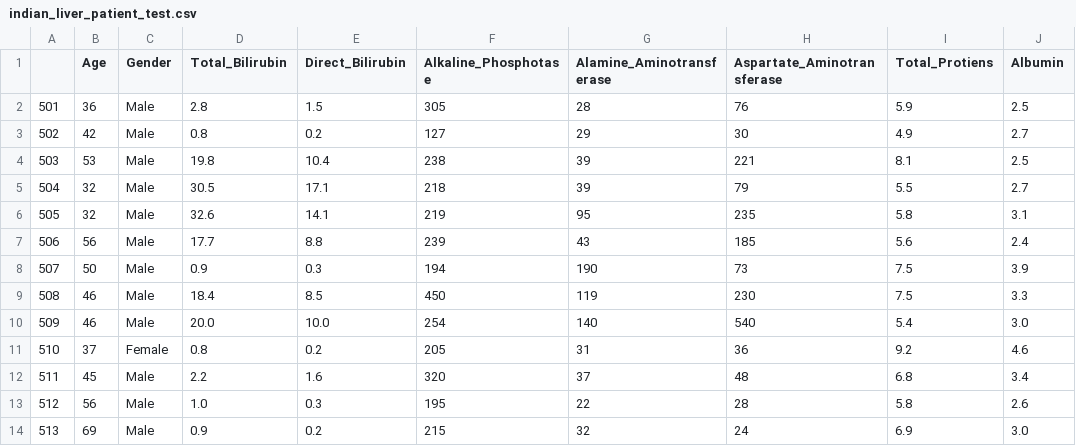
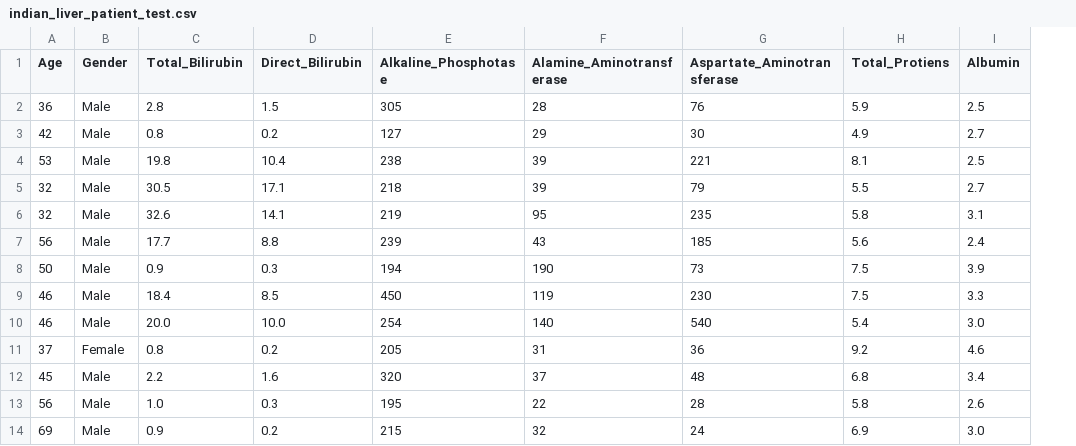
Before and after one commit to aiplanethub/Datasets, a CSV file: liver_patient_data/indian_liver_patient_test.csv, drawn as a sheet; only a part is shown; the diff names each change by its address in the sheet, - before the commit and + after, or states it on an @@ line.

```diff
--- a/liver_patient_data/indian_liver_patient_test.csv
+++ b/liver_patient_data/indian_liver_patient_test.csv
-column A, rows 2-14: 501 | 502 | 503 | 504 | 505 | 506 | 507 | 508 | 509 | 510 | 511 | 512 | 513
```
Also changed, not shown: liver_patient_data/indian_liver_patient_train.csv, 2 other files.
